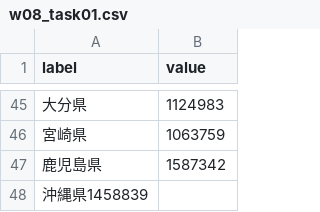
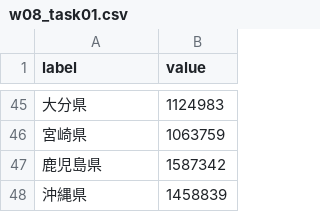
Before and after one commit to KotaAsano/infoviz2021, a CSV file: W08/w08_task01.csv, drawn as a sheet; only a part is shown, gaps mark what is left out.

Commit message:
08data third

```diff
--- a/W08/w08_task01.csv
+++ b/W08/w08_task01.csv
@@ -47,2 +47,2 @@ label,value
 "鹿児島県",1587342
-"沖縄県"1458839
+"沖縄県",1458839
```
